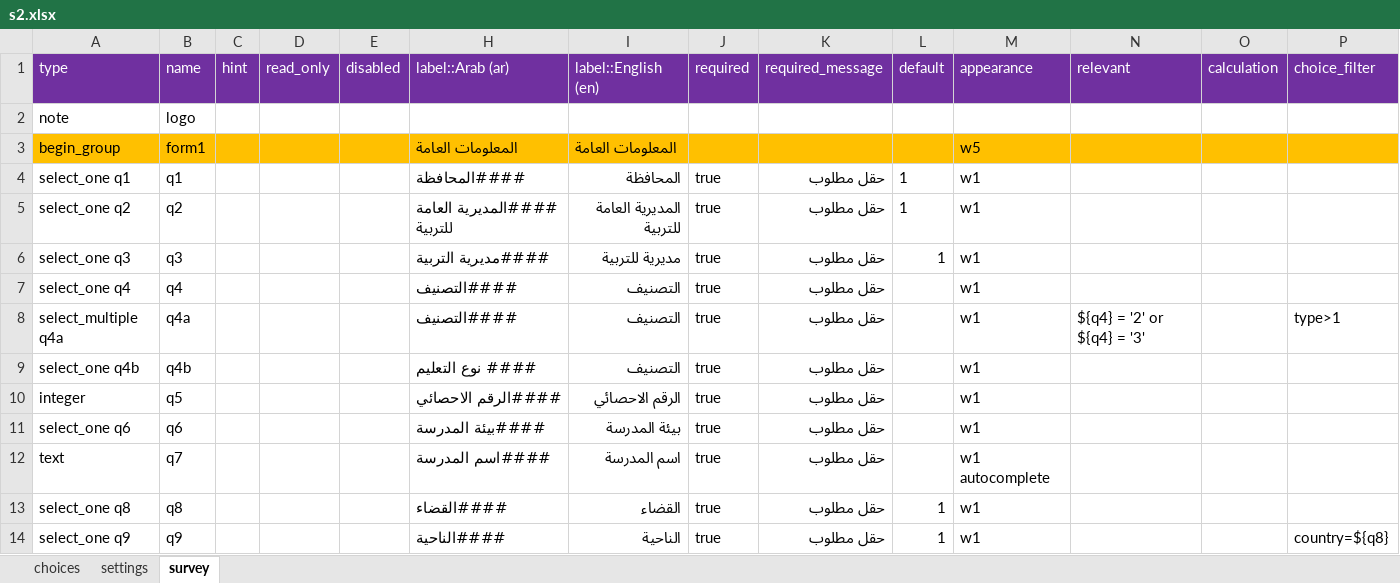
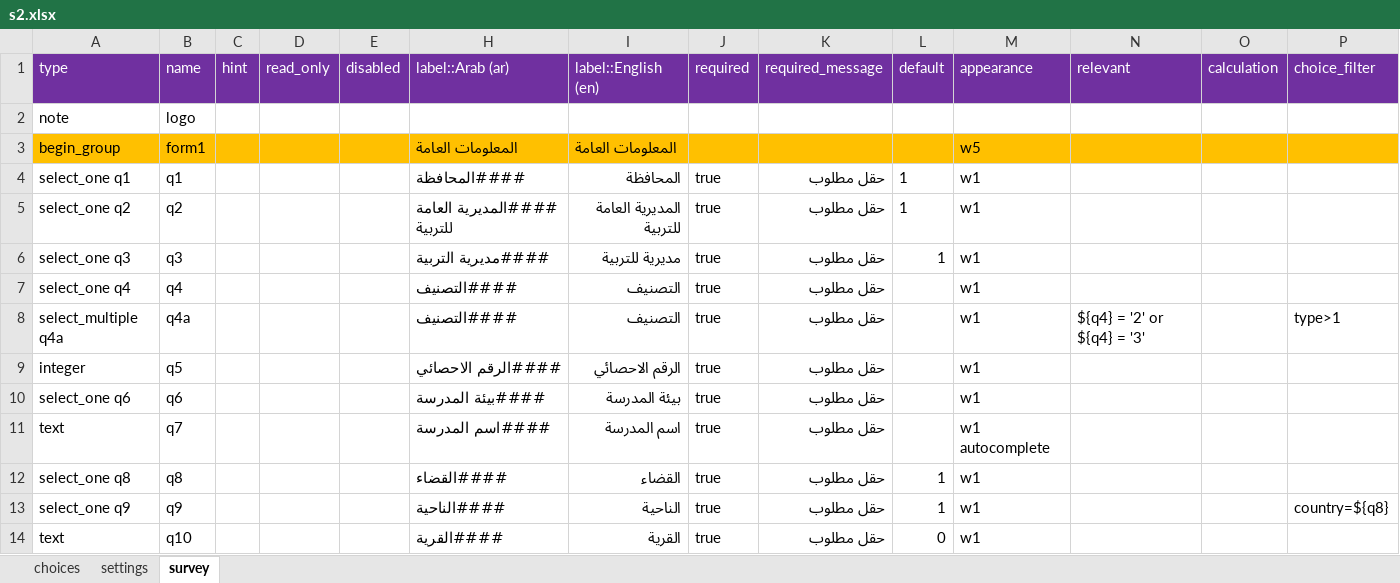
Before and after one commit to mohammed-alemara/Statistical-notebook, an Excel workbook: XLS/S2/s2.xlsx, sheet survey, drawn as a sheet; only a part is shown; the shorter side is filled out with more unchanged rows; values as stored, in another font and other column widths than the file's, no borders; removed rows and columns are numbered as before the commit, all else as after; rows hold the shown columns only; the diff covers the shown part only; the diff names each change by its address in the sheet, - before the commit and + after, or states it on an @@ line.

```diff
--- a/XLS/S2/s2.xlsx (sheet survey)
+++ b/XLS/S2/s2.xlsx (sheet survey)
-row 9: select_one q4b | q4b |  |  |  | #### نوع التعليم | التصنيف | true | حقل مطلوب |  | w1
```
Also changed, not shown: 16 added rows and 65 hidden or unhidden rows elsewhere in this sheet, sheet choices, hidden cells, 6 other files.
